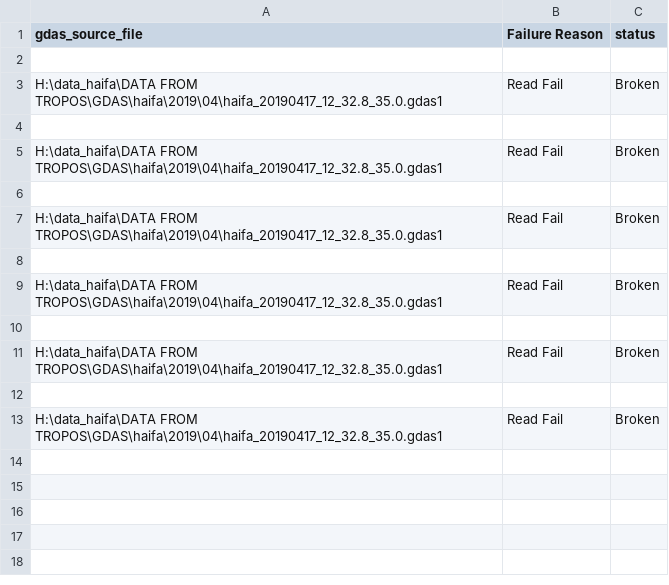
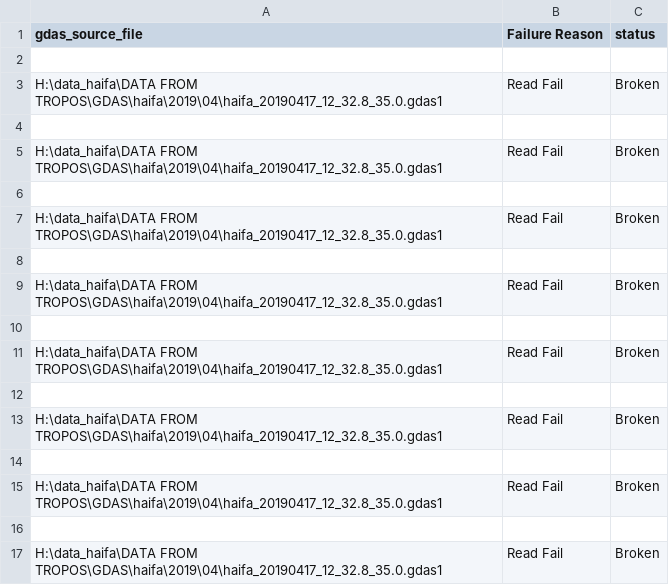
Before and after one commit to Addalin/pyALiDAn, a CSV file: gdas2radiosonde_failed_files.csv, drawn as a sheet.

```diff
--- a/gdas2radiosonde_failed_files.csv
+++ b/gdas2radiosonde_failed_files.csv
@@ -13 +13,5 @@ H:\data_haifa\DATA FROM TROPOS\GDAS\haifa\2019\04\haifa_20190417_12_32.8_35.0.gd
 H:\data_haifa\DATA FROM TROPOS\GDAS\haifa\2019\04\haifa_20190417_12_32.8_35.0.gdas1,Read Fail,Broken
+
+H:\data_haifa\DATA FROM TROPOS\GDAS\haifa\2019\04\haifa_20190417_12_32.8_35.0.gdas1,Read Fail,Broken
+
+H:\data_haifa\DATA FROM TROPOS\GDAS\haifa\2019\04\haifa_20190417_12_32.8_35.0.gdas1,Read Fail,Broken
```
Also changed, not shown: stations.csv.
